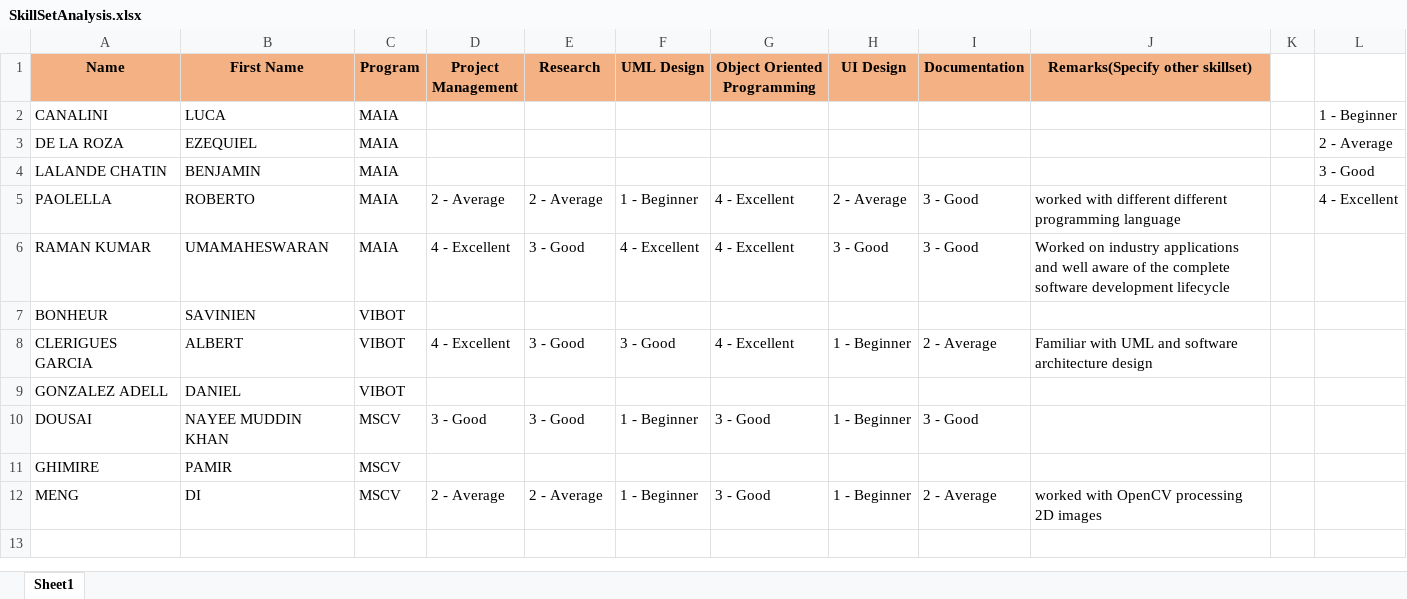
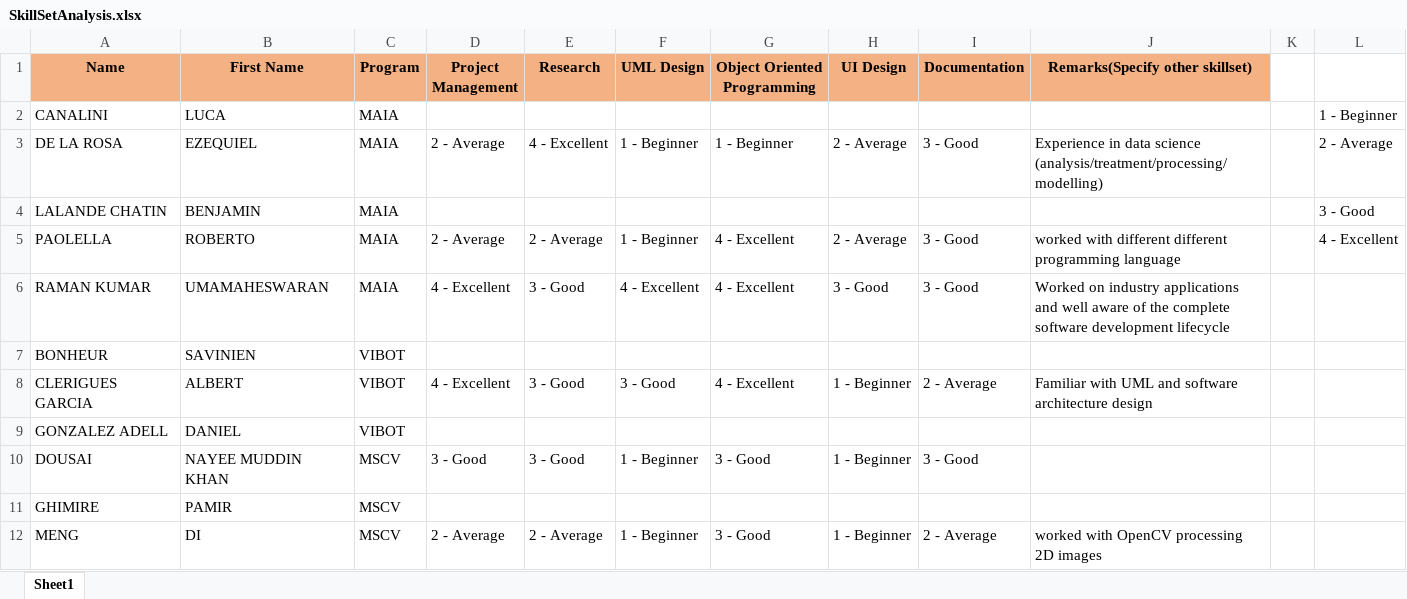
Before and after one commit to umaatgithub/3D-KORN, an Excel workbook: Team-Building/SkillSetAnalysis.xlsx, sheet Sheet1, drawn as a sheet; values as stored, in another font and other column widths than the file's, no borders; removed rows and columns are numbered as before the commit, all else as after; the diff names each change by its address in the sheet, - before the commit and + after, or states it on an @@ line.

Commit message:
skill set ezequiel

```diff
--- a/Team-Building/SkillSetAnalysis.xlsx (sheet Sheet1)
+++ b/Team-Building/SkillSetAnalysis.xlsx (sheet Sheet1)
-row 3: DE LA ROZA | EZEQUIEL | MAIA |  |  |  |  |  |  |  |  | 2 - Average
+row 3: DE LA ROSA | EZEQUIEL | MAIA | 2 - Average | 4 - Excellent | 1 - Beginner | 1 - Beginner | 2 - Average | 3 - Good | Experience in data science (analysis/treatment/processing/modelling) |  | 2 - Average
```
